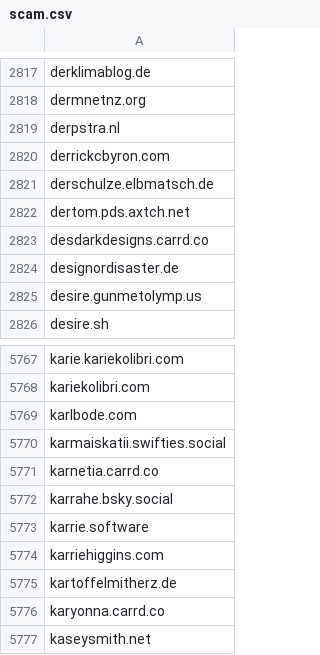
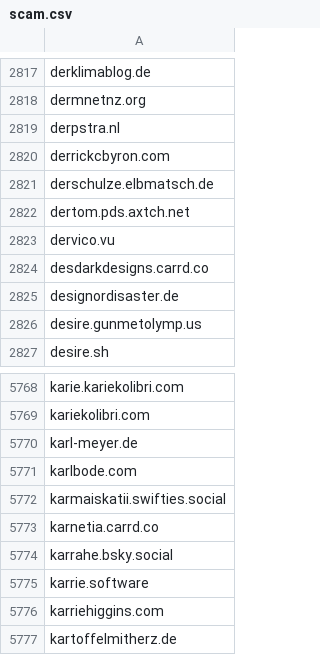
Before and after one commit to avidansternberg/project-blocklist, a CSV file: domain_lists/scam.csv, drawn as a sheet; only a part is shown, gaps mark what is left out; the shorter side is filled out with more unchanged rows.

Commit message:
Add scam

```diff
--- a/domain_lists/scam.csv
+++ b/domain_lists/scam.csv
@@ -2822,2 +2822,3 @@ derschulze.elbmatsch.de
 dertom.pds.axtch.net
+dervico.vu
 desdarkdesigns.carrd.co
@@ -5768,2 +5769,3 @@ karie.kariekolibri.com
 kariekolibri.com
+karl-meyer.de
 karlbode.com
```
Also changed, not shown: user_lists/scam-mail.csv, user_lists/toxic-discord.csv.
